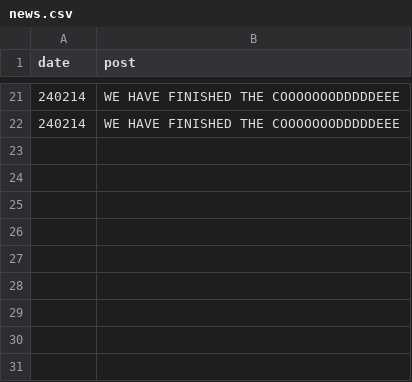
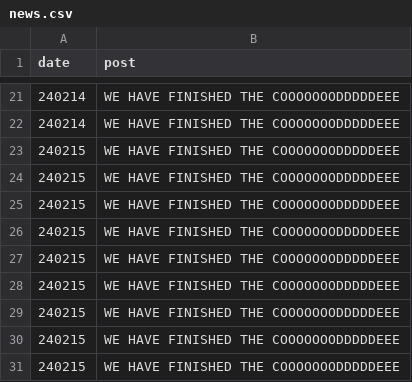
Before and after one commit to Yara20031964/College_Mangement_system-python-, a CSV file: news.csv, drawn as a sheet; only a part is shown, gaps mark what is left out; the diff names each change by its address in the sheet, - before the commit and + after, or states it on an @@ line.

```diff
--- a/news.csv
+++ b/news.csv
+row 23: 240215 | WE HAVE FINISHED THE COOOOOOODDDDDEEE
+row 24: 240215 | WE HAVE FINISHED THE COOOOOOODDDDDEEE
+row 25: 240215 | WE HAVE FINISHED THE COOOOOOODDDDDEEE
+row 26: 240215 | WE HAVE FINISHED THE COOOOOOODDDDDEEE
+row 27: 240215 | WE HAVE FINISHED THE COOOOOOODDDDDEEE
+row 28: 240215 | WE HAVE FINISHED THE COOOOOOODDDDDEEE
+row 29: 240215 | WE HAVE FINISHED THE COOOOOOODDDDDEEE
+row 30: 240215 | WE HAVE FINISHED THE COOOOOOODDDDDEEE
+row 31: 240215 | WE HAVE FINISHED THE COOOOOOODDDDDEEE
```
Also changed, not shown: 2 other files.
